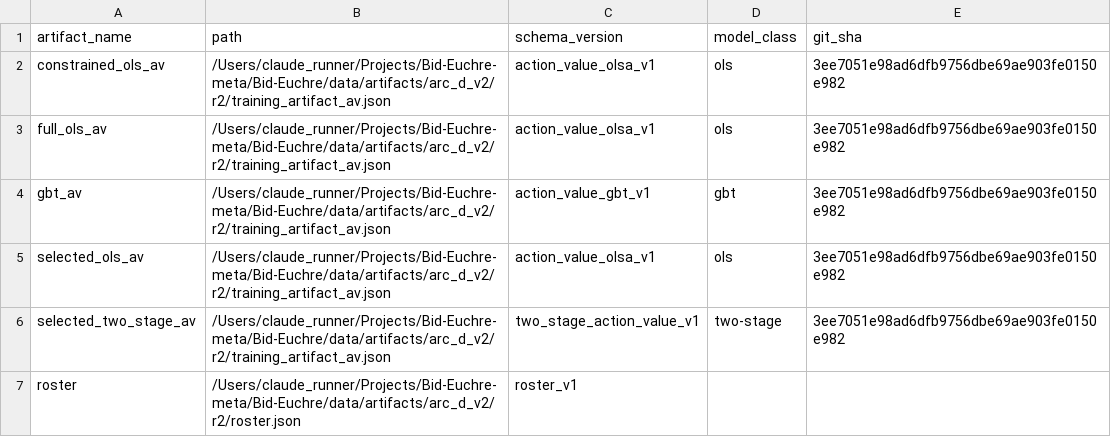
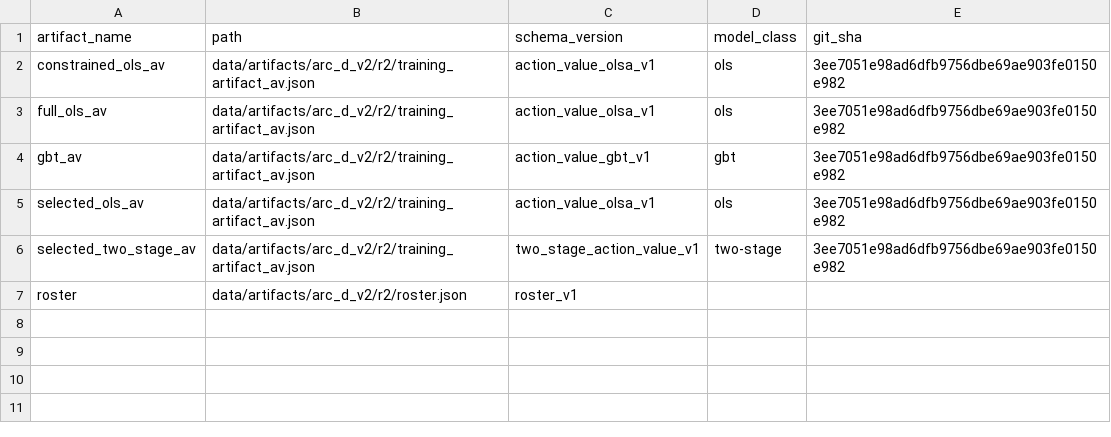
Before and after one commit to Questuart/Bid-Euchre, a CSV file: docs/04_reports/arc_d_v2/r2/canonical/tables/artifact_inventory.csv, drawn as a sheet.

```diff
--- a/docs/04_reports/arc_d_v2/r2/canonical/tables/artifact_inventory.csv
+++ b/docs/04_reports/arc_d_v2/r2/canonical/tables/artifact_inventory.csv
@@ -1,7 +1,7 @@
 artifact_name,path,schema_version,model_class,git_sha
-constrained_ols_av,/Users/claude_runner/Projects/Bid-Euchre-meta/Bid-Euchre/data/artifacts/arc_d_v2/r2/training_artifact_av.json,action_value_olsa_v1,ols,3ee7051e98ad6dfb9756dbe69ae903fe0150e982
-full_ols_av,/Users/claude_runner/Projects/Bid-Euchre-meta/Bid-Euchre/data/artifacts/arc_d_v2/r2/training_artifact_av.json,action_value_olsa_v1,ols,3ee7051e98ad6dfb9756dbe69ae903fe0150e982
-gbt_av,/Users/claude_runner/Projects/Bid-Euchre-meta/Bid-Euchre/data/artifacts/arc_d_v2/r2/training_artifact_av.json,action_value_gbt_v1,gbt,3ee7051e98ad6dfb9756dbe69ae903fe0150e982
-selected_ols_av,/Users/claude_runner/Projects/Bid-Euchre-meta/Bid-Euchre/data/artifacts/arc_d_v2/r2/training_artifact_av.json,action_value_olsa_v1,ols,3ee7051e98ad6dfb9756dbe69ae903fe0150e982
-selected_two_stage_av,/Users/claude_runner/Projects/Bid-Euchre-meta/Bid-Euchre/data/artifacts/arc_d_v2/r2/training_artifact_av.json,two_stage_action_value_v1,two-stage,3ee7051e98ad6dfb9756dbe69ae903fe0150e982
-roster,/Users/claude_runner/Projects/Bid-Euchre-meta/Bid-Euchre/data/artifacts/arc_d_v2/r2/roster.json,roster_v1,,
+constrained_ols_av,data/artifacts/arc_d_v2/r2/training_artifact_av.json,action_value_olsa_v1,ols,3ee7051e98ad6dfb9756dbe69ae903fe0150e982
+full_ols_av,data/artifacts/arc_d_v2/r2/training_artifact_av.json,action_value_olsa_v1,ols,3ee7051e98ad6dfb9756dbe69ae903fe0150e982
+gbt_av,data/artifacts/arc_d_v2/r2/training_artifact_av.json,action_value_gbt_v1,gbt,3ee7051e98ad6dfb9756dbe69ae903fe0150e982
+selected_ols_av,data/artifacts/arc_d_v2/r2/training_artifact_av.json,action_value_olsa_v1,ols,3ee7051e98ad6dfb9756dbe69ae903fe0150e982
+selected_two_stage_av,data/artifacts/arc_d_v2/r2/training_artifact_av.json,two_stage_action_value_v1,two-stage,3ee7051e98ad6dfb9756dbe69ae903fe0150e982
+roster,data/artifacts/arc_d_v2/r2/roster.json,roster_v1,,
```
Also changed, not shown: docs/04_reports/arc_d_v2/r0/canonical/tables/artifact_inventory.csv, docs/04_reports/arc_d_v2/r0/full/tables/artifact_inventory.csv, 18 other files.
